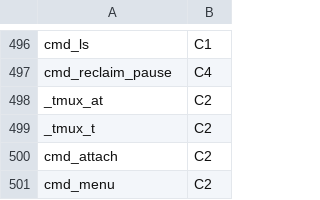
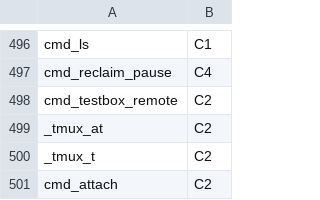
Before and after one commit to Synapsium-Labs/ccrc-pwa, a TSV file: ccd/contexts.tsv, drawn as a sheet; only a part is shown, gaps mark what is left out; the shorter side is filled out with more unchanged rows.

```diff
--- a/ccd/contexts.tsv
+++ b/ccd/contexts.tsv
@@ -497,2 +497,3 @@ cmd_ls	C1
 cmd_reclaim_pause	C4
+cmd_testbox_remote	C2
 _tmux_at	C2
```
Also changed, not shown: 2 other files.
